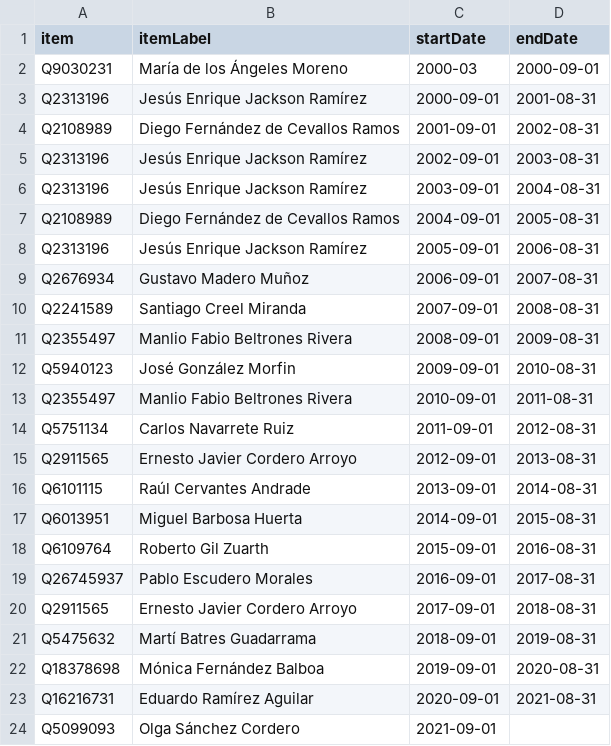
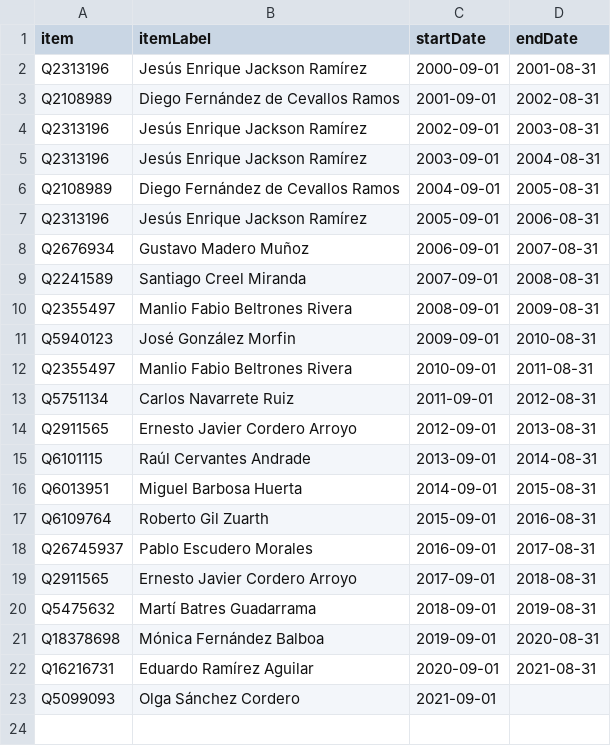
Before and after one commit to every-politician-scrapers/mexico-ministers, a CSV file: sources/senate-president-enwiki/scraped.csv, drawn as a sheet; the diff names each change by its address in the sheet, - before the commit and + after, or states it on an @@ line.

```diff
--- a/sources/senate-president-enwiki/scraped.csv
+++ b/sources/senate-president-enwiki/scraped.csv
-row 2: Q9030231 | María de los Ángeles Moreno | 2000-03 | 2000-09-01
```
Also changed, not shown: sources/senate-president-enwiki/diff.csv, sources/senate-president-enwiki/wikidata.csv, 2 other files.
